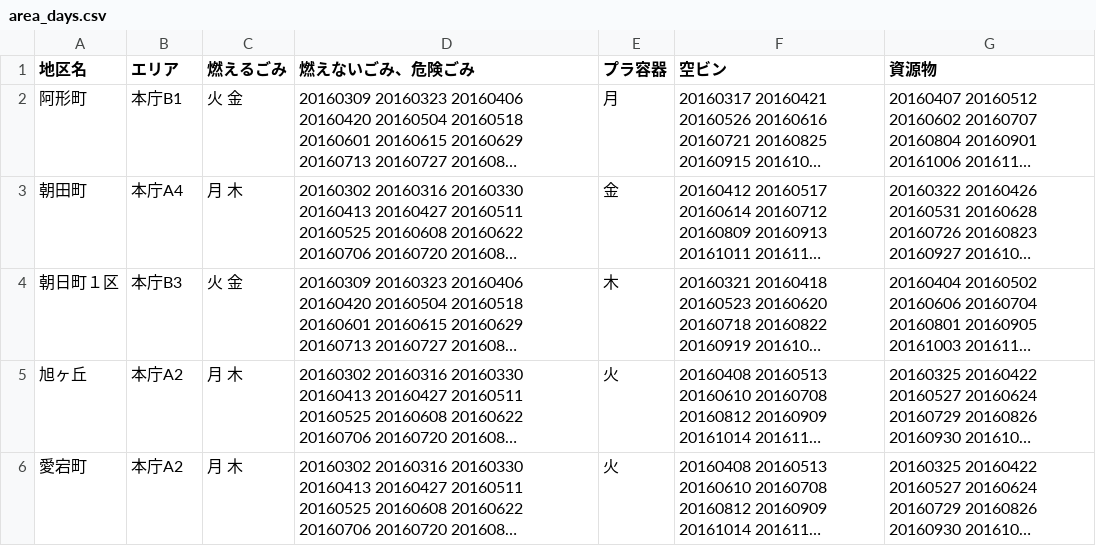
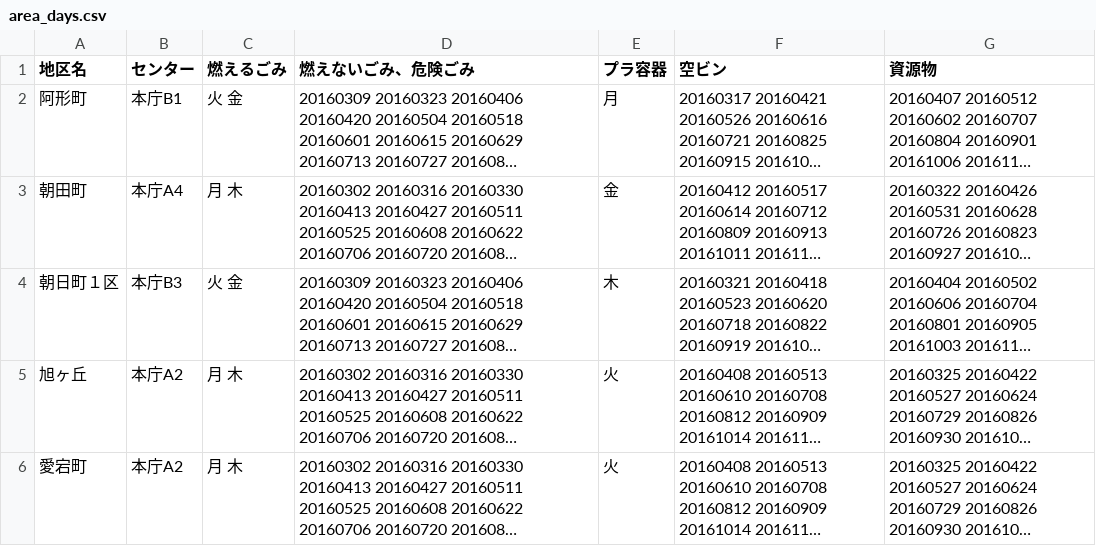
Before and after one commit to matsusakahon/5374, a CSV file: data/area_days.csv, drawn as a sheet; only a part is shown; long unchanged cells end in …; the diff names each change by its address in the sheet, - before the commit and + after, or states it on an @@ line.

Commit message:
Update area_days.csv

```diff
--- a/data/area_days.csv
+++ b/data/area_days.csv
-B1: エリア
+B1: センター
```
